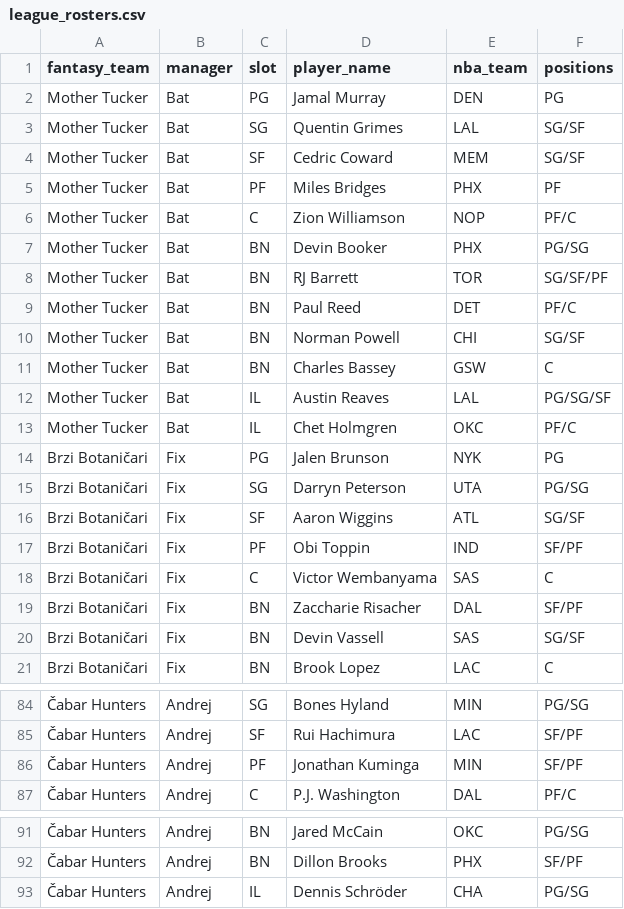
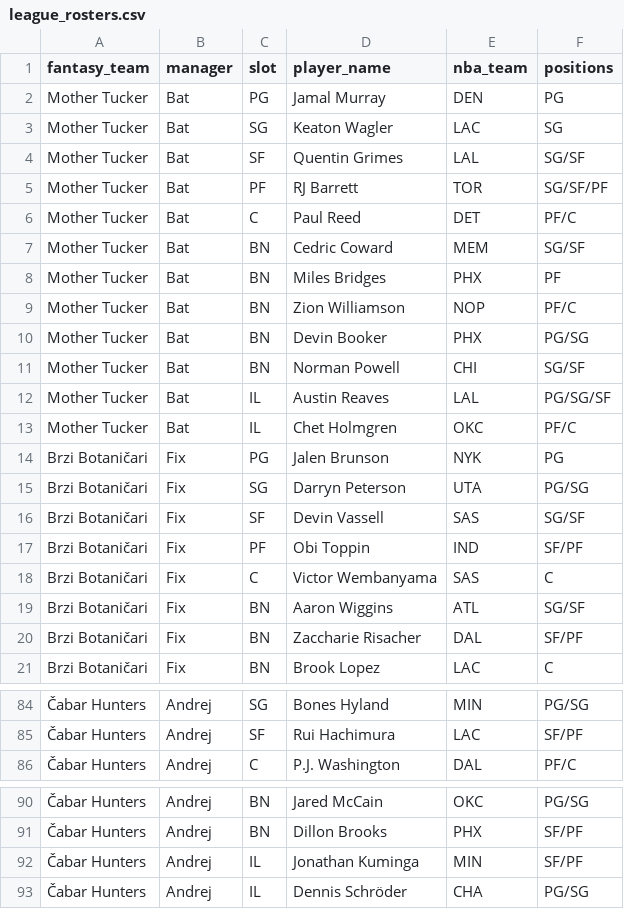
Before and after one commit to chamberneezy/fantasy, a CSV file: data/season/league_rosters.csv, drawn as a sheet; only a part is shown, gaps mark what is left out; removed rows and columns are numbered as before the commit, all else as after; the diff covers the shown part only; the diff names each change by its address in the sheet, - before the commit and + after, or states it on an @@ line.

```diff
--- a/data/season/league_rosters.csv
+++ b/data/season/league_rosters.csv
+row 3: Mother Tucker | Bat | SG | Keaton Wagler | LAC | SG
-C4 (slot): SG
+C4 (slot): SF
+row 5: Mother Tucker | Bat | PF | RJ Barrett | TOR | SG/SF/PF
+row 6: Mother Tucker | Bat | C | Paul Reed | DET | PF/C
-C7 (slot): SF
+C7 (slot): BN
-C8 (slot): PF
+C8 (slot): BN
-C9 (slot): C
+C9 (slot): BN
-row 8: Mother Tucker | Bat | BN | RJ Barrett | TOR | SG/SF/PF
-row 9: Mother Tucker | Bat | BN | Paul Reed | DET | PF/C
-row 11: Mother Tucker | Bat | BN | Charles Bassey | GSW | C
-D16 (player_name): Aaron Wiggins
+D16 (player_name): Devin Vassell
-E16 (nba_team): ATL
+E16 (nba_team): SAS
+row 19: Brzi Botaničari | Fix | BN | Aaron Wiggins | ATL | SG/SF
-row 20: Brzi Botaničari | Fix | BN | Devin Vassell | SAS | SG/SF
-row 86: Čabar Hunters | Andrej | PF | Jonathan Kuminga | MIN | SF/PF
+row 92: Čabar Hunters | Andrej | IL | Jonathan Kuminga | MIN | SF/PF
```
Also changed, not shown: 2 edited cells elsewhere in this file, data/season/free_agents.csv.
